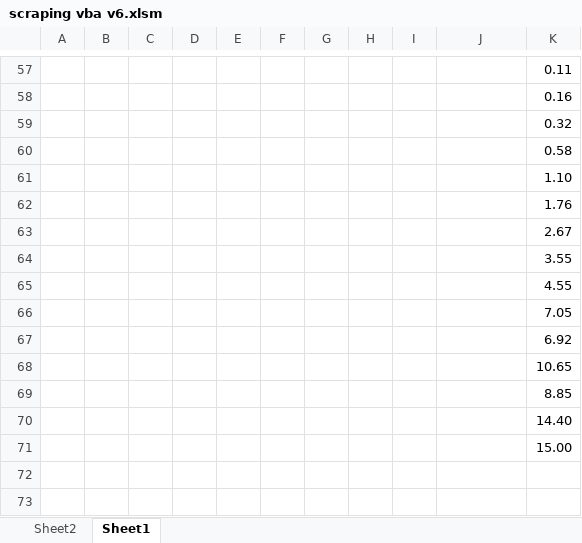
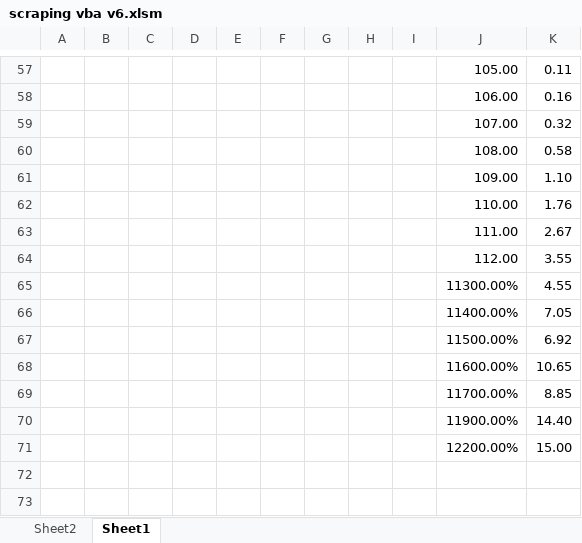
Before and after one commit to Python-Big-Data-Science-NYC/ExcelVBABootcampNYC, an Excel workbook: scraping vba v6.xlsm, sheet Sheet1, drawn as a sheet; only a part is shown, gaps mark what is left out; values as stored, in another font and other column widths than the file's, no borders; the diff covers the shown part only; the diff names each change by its address in the sheet, - before the commit and + after, or states it on an @@ line.

```diff
--- a/scraping vba v6.xlsm (sheet Sheet1)
+++ b/scraping vba v6.xlsm (sheet Sheet1)
-J57: (empty)
+J57: 105.00
-J58: (empty)
+J58: 106.00
-J59: (empty)
+J59: 107.00
-J60: (empty)
+J60: 108.00
-J61: (empty)
+J61: 109.00
-J62: (empty)
+J62: 110.00
-J63: (empty)
+J63: 111.00
-J64: (empty)
+J64: 112.00
-J65: (empty)
+J65: 11300.00%
-J66: (empty)
+J66: 11400.00%
-J67: (empty)
+J67: 11500.00%
-J68: (empty)
+J68: 11600.00%
-J69: (empty)
+J69: 11700.00%
-J70: (empty)
+J70: 11900.00%
-J71: (empty)
+J71: 12200.00%
```
Also changed, not shown: 56 edited cells elsewhere in this sheet, Error handling.xlsm, Importing To v2.xlsm, 9 other files.
